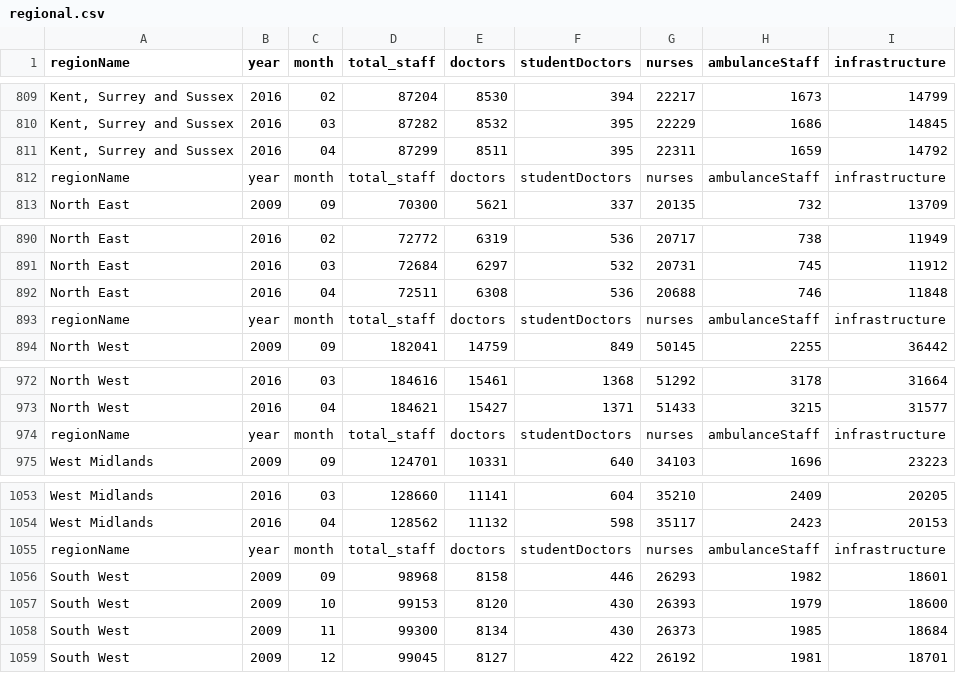
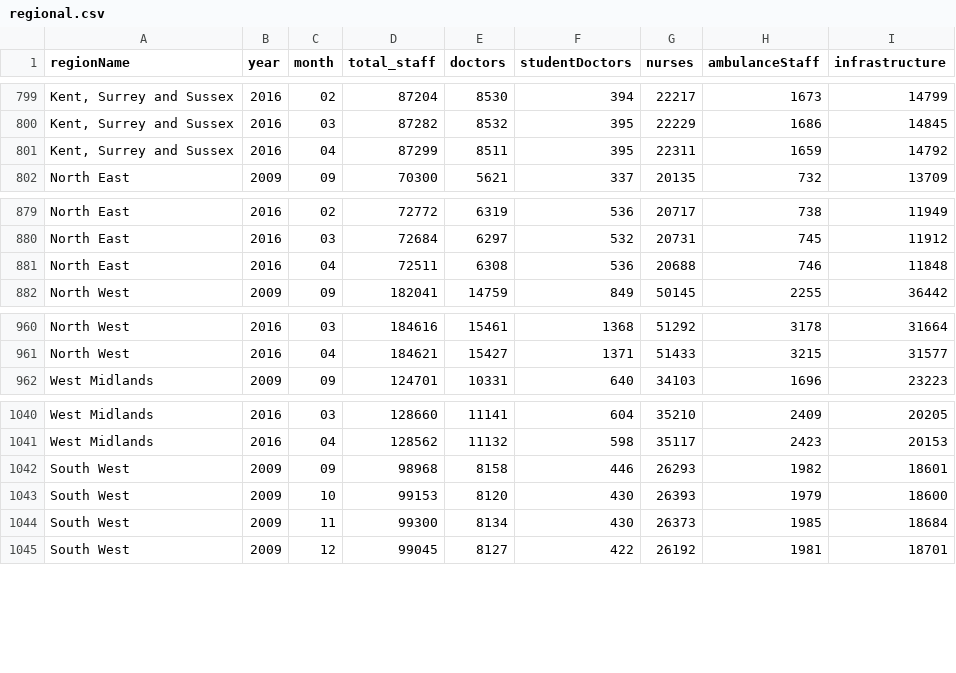
Before and after one commit to EllenBrennan/data-engineering, a CSV file: regional.csv, drawn as a sheet; only a part is shown, gaps mark what is left out; the diff covers the shown part only; the diff names each change by its address in the sheet, - before the commit and + after, or states it on an @@ line.

```diff
--- a/regional.csv
+++ b/regional.csv
-row 812: regionName | year | month | total_staff | doctors | studentDoctors | nurses | ambulanceStaff | infrastructure
-row 893: regionName | year | month | total_staff | doctors | studentDoctors | nurses | ambulanceStaff | infrastructure
-row 974: regionName | year | month | total_staff | doctors | studentDoctors | nurses | ambulanceStaff | infrastructure
-row 1055: regionName | year | month | total_staff | doctors | studentDoctors | nurses | ambulanceStaff | infrastructure
```
Also changed, not shown: 10 removed rows elsewhere in this file, trusts.csv, 3 other files.
